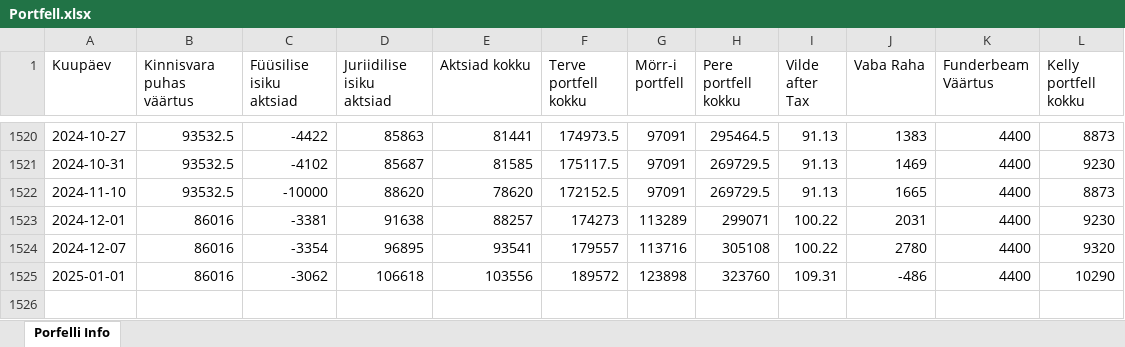
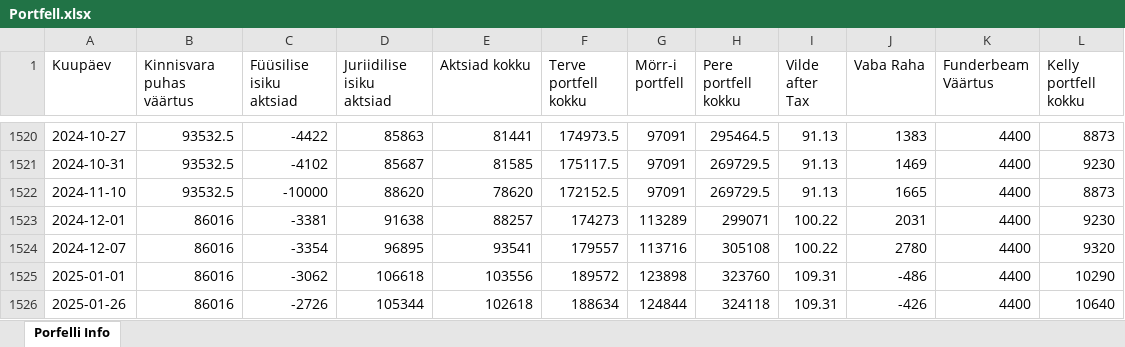
Before and after one commit to ValmeI/Portfolio_calculator, an Excel workbook: Portfell.xlsx, sheet Porfelli Info, drawn as a sheet; only a part is shown, gaps mark what is left out; values as stored, in another font and other column widths than the file's, no borders; the diff names each change by its address in the sheet, - before the commit and + after, or states it on an @@ line.

```diff
--- a/Portfell.xlsx (sheet Porfelli Info)
+++ b/Portfell.xlsx (sheet Porfelli Info)
+row 1526: 2025-01-26 | 86016 | -2726 | 105344 | 102618 | 188634 | 124844 | 324118 | 109.31 | -426 | 4400 | 10640
```
Also changed, not shown: 9 other files.
